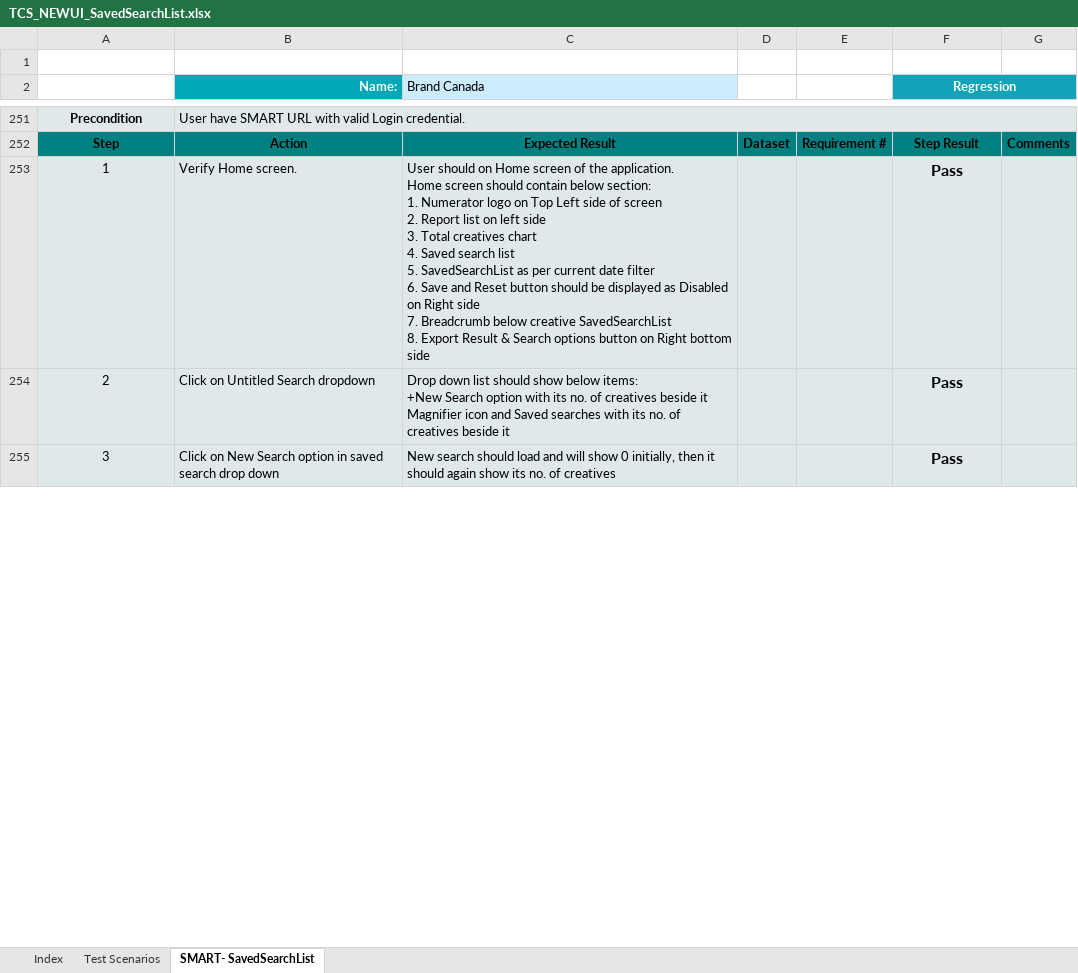
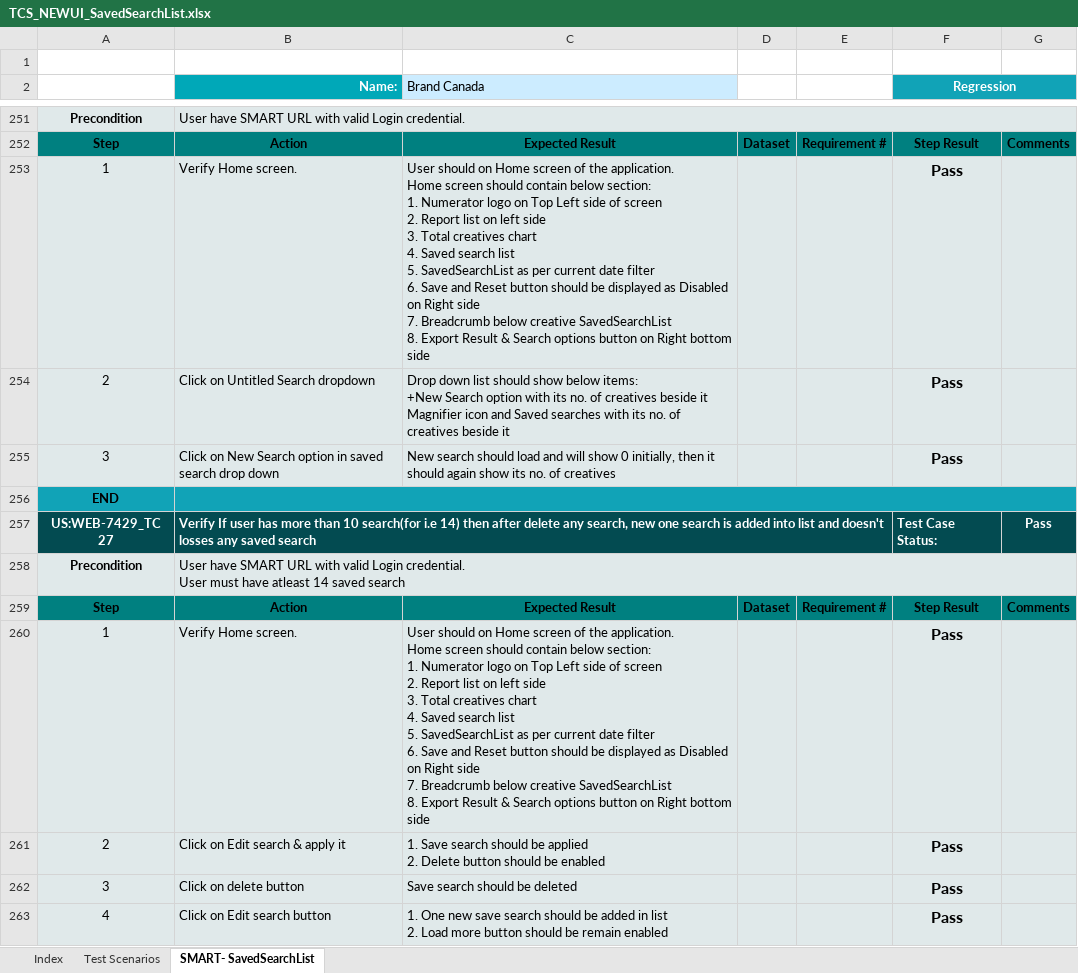
Before and after one commit to sumitmt/AdIntel_Smart, an Excel workbook: TCS_NEWUI_SavedSearchList.xlsx, sheet SMART- SavedSearchList, drawn as a sheet; only a part is shown, gaps mark what is left out; values as stored, in another font and other column widths than the file's, no borders; charts and pictures not drawn; ↵ is a line break in a cell; the diff covers the shown part only; the diff names each change by its address in the sheet, - before the commit and + after, or states it on an @@ line.

```diff
--- a/TCS_NEWUI_SavedSearchList.xlsx (sheet SMART- SavedSearchList)
+++ b/TCS_NEWUI_SavedSearchList.xlsx (sheet SMART- SavedSearchList)
+row 256: END
+row 257: US:WEB-7429_TC 27 | Verify If user has more than 10 search(for i.e 14) then after delete any search, new one search is added into list and doesn't losses any saved search |  |  |  | Test Case Status: | Pass
+row 258: Precondition | User have SMART URL with valid Login credential. ↵ User must have atleast 14 saved search
+row 259: Step | Action | Expected Result | Dataset | Requirement # | Step Result | Comments
+row 260: 1 | Verify Home screen. | User should on Home screen of the application. ↵ Home screen should contain below section: ↵ 1. Numerator logo on Top Left side of screen ↵ 2. Report list on left side ↵ 3. Total creatives chart ↵ 4. Saved search list ↵ 5. SavedSearchList as per current date filter ↵ 6. Save and Reset button should be displayed as Disabled on Right side ↵ 7. Breadcrumb below creative SavedSearchList ↵ 8. Export Result & Search options button on Right bottom side |  |  | Pass
+row 261: 2 | Click on Edit search & apply it | 1. Save search should be applied ↵ 2. Delete button should be enabled |  |  | Pass
+row 262: 3 | Click on delete button | Save search should be deleted |  |  | Pass
+row 263: 4 | Click on Edit search button | 1. One new save search should be added in list ↵ 2. Load more button should be remain enabled |  |  | Pass
```
Also changed, not shown: 8 added rows and 4 edited cells elsewhere in this sheet, sheet Test Scenarios, sheet Index, formulas that keep their value, charts or pictures, TCS_NEWUI-Export.xlsx, TCS_NEWUI-My Exports Page.xlsx, 1 other file.
